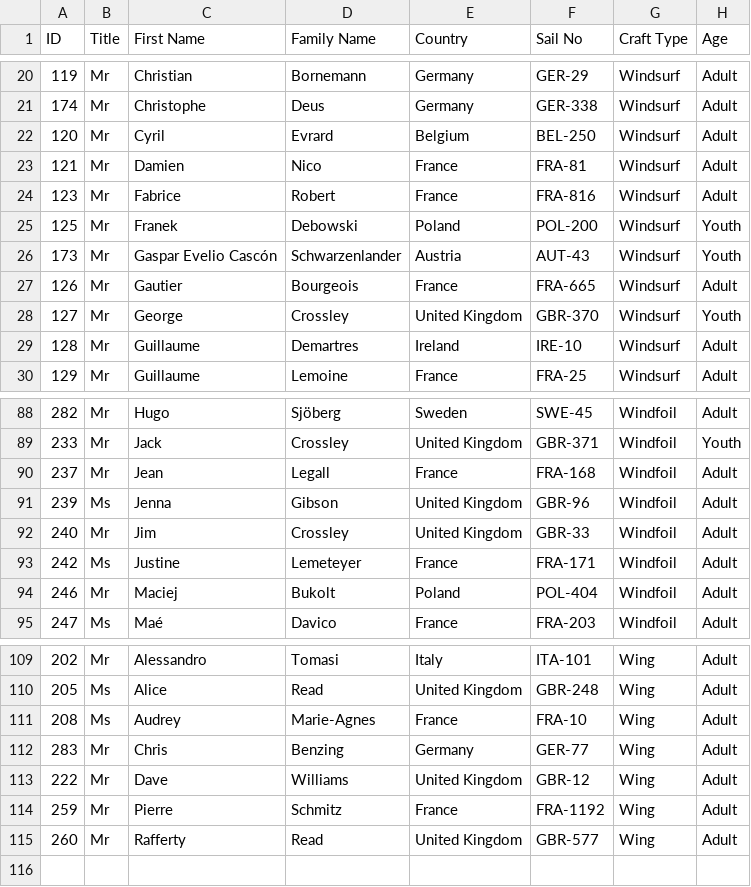
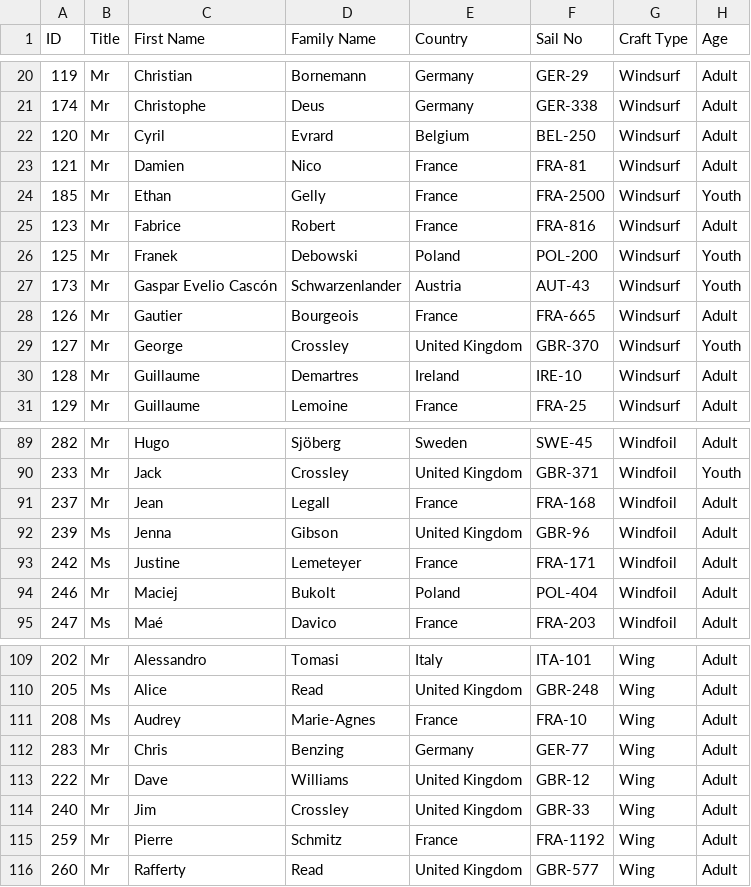
Before and after one commit to Logiqx/wst-results, a CSV file: events/2026/config/entrants.csv, drawn as a sheet; only a part is shown, gaps mark what is left out.

```diff
--- a/events/2026/config/entrants.csv
+++ b/events/2026/config/entrants.csv
@@ -23,2 +23,3 @@ ID,Title,First Name,Family Name,Country,Sail No,Craft Type,Age
 121,Mr,Damien,Nico,France,FRA-81,Windsurf,Adult
+185,Mr,Ethan,Gelly,France,FRA-2500,Windsurf,Youth
 123,Mr,Fabrice,Robert,France,FRA-816,Windsurf,Adult
@@ -91,3 +92,2 @@ ID,Title,First Name,Family Name,Country,Sail No,Craft Type,Age
 239,Ms,Jenna,Gibson,United Kingdom,GBR-96,Windfoil,Adult
-240,Mr,Jim,Crossley,United Kingdom,GBR-33,Windfoil,Adult
 242,Ms,Justine,Lemeteyer,France,FRA-171,Windfoil,Adult
@@ -113,2 +113,3 @@ ID,Title,First Name,Family Name,Country,Sail No,Craft Type,Age
 222,Mr,Dave,Williams,United Kingdom,GBR-12,Wing,Adult
+240,Mr,Jim,Crossley,United Kingdom,GBR-33,Wing,Adult
 259,Mr,Pierre,Schmitz,France,FRA-1192,Wing,Adult
```
Also changed, not shown: events/2026/config/entries.tsv, events/2026/config/motions.csv, 2 other files.
